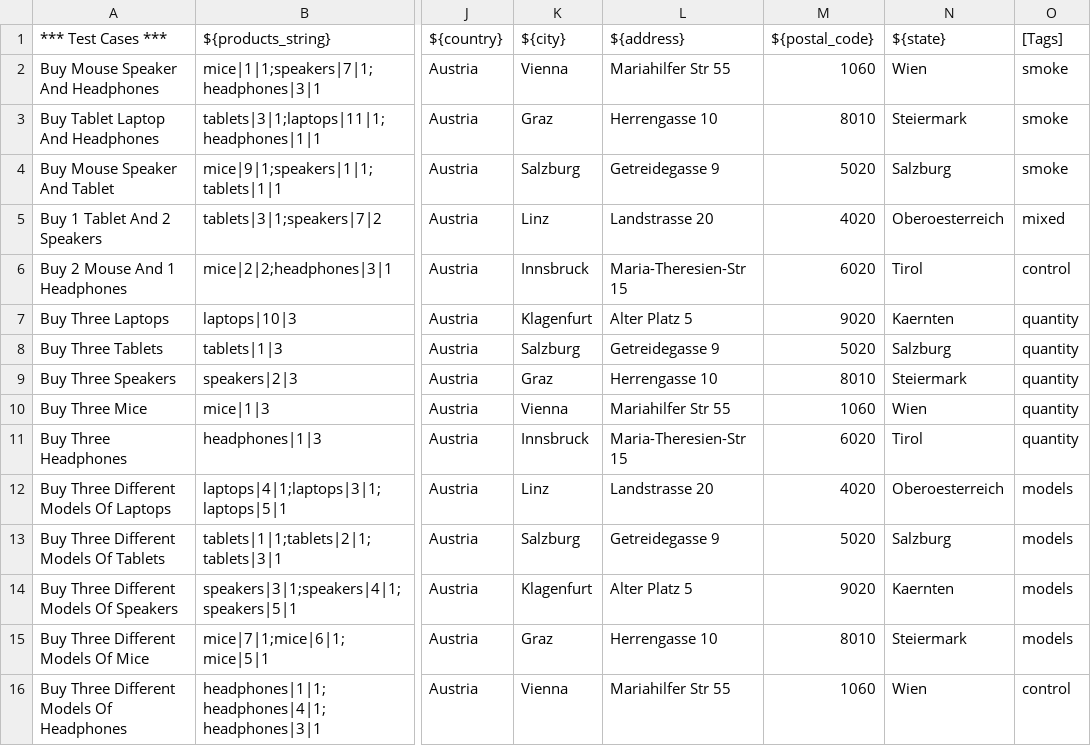
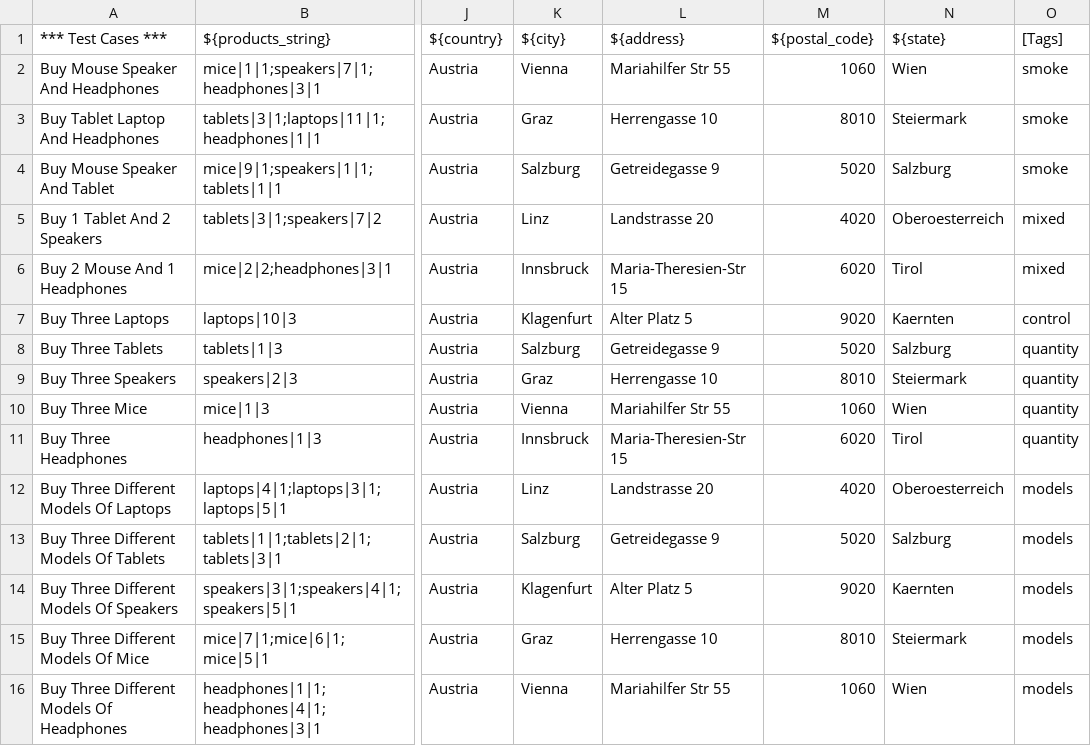
Before and after one commit to Eugenia-Zolotarenko/Advantage_Robot_Framework, a CSV file: Data/purchase_flow_data.csv, drawn as a sheet; only a part is shown, gaps mark what is left out; the diff names each change by its address in the sheet, - before the commit and + after, or states it on an @@ line.

```diff
--- a/Data/purchase_flow_data.csv
+++ b/Data/purchase_flow_data.csv
-O6 ([Tags]): control
+O6 ([Tags]): mixed
-O7 ([Tags]): quantity
+O7 ([Tags]): control
-O16 ([Tags]): control
+O16 ([Tags]): models
```
Also changed, not shown: 6 other files.
